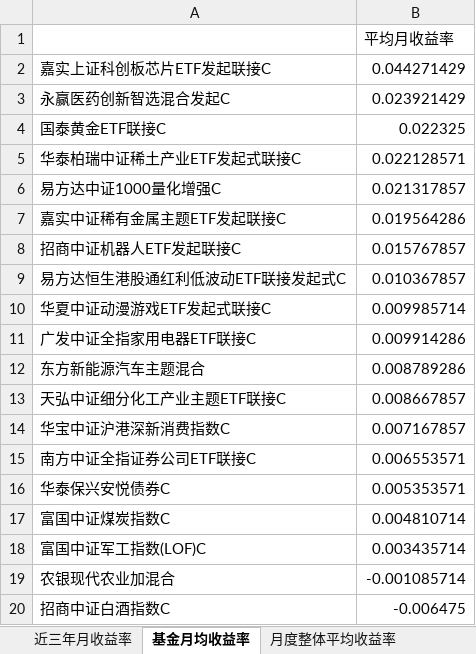
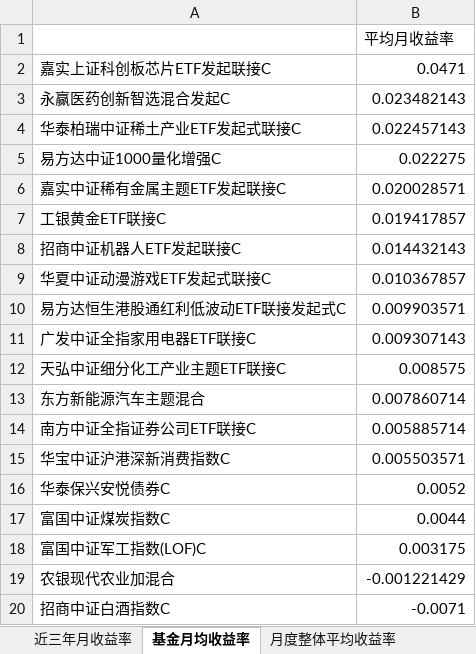
Before and after one commit to bwliseva/portfolio-report, an Excel workbook: automation/投资组合分析明细.xlsx, sheet 基金月均收益率, drawn as a sheet; values as stored, in another font and other column widths than the file's, no borders; removed rows and columns are numbered as before the commit, all else as after; the diff names each change by its address in the sheet, - before the commit and + after, or states it on an @@ line.

```diff
--- a/automation/投资组合分析明细.xlsx (sheet 基金月均收益率)
+++ b/automation/投资组合分析明细.xlsx (sheet 基金月均收益率)
-B2: 0.044271429
+B2: 0.0471
-B3: 0.023921429
+B3: 0.023482143
-row 4: 国泰黄金ETF联接C | 0.022325
-B4: 0.022128571
+B4: 0.022457143
-B5: 0.021317857
+B5: 0.022275
-B6: 0.019564286
+B6: 0.020028571
+row 7: 工银黄金ETF联接C | 0.019417857
-B8: 0.015767857
+B8: 0.014432143
-row 9: 易方达恒生港股通红利低波动ETF联接发起式C | 0.010367857
-B9: 0.009985714
+B9: 0.010367857
+row 10: 易方达恒生港股通红利低波动ETF联接发起式C | 0.009903571
-B11: 0.009914286
+B11: 0.009307143
-row 12: 东方新能源汽车主题混合 | 0.008789286
-B12: 0.008667857
+B12: 0.008575
-row 14: 华宝中证沪港深新消费指数C | 0.007167857
+row 13: 东方新能源汽车主题混合 | 0.007860714
-B14: 0.006553571
+B14: 0.005885714
+row 15: 华宝中证沪港深新消费指数C | 0.005503571
-B16: 0.005353571
+B16: 0.0052
-B17: 0.004810714
+B17: 0.0044
-B18: 0.003435714
+B18: 0.003175
-B19: -0.001085714
+B19: -0.001221429
-B20: -0.006475
+B20: -0.0071
```
Also changed, not shown: sheet 年化协方差矩阵_日度近一年, sheet 原始累计收益率_百分比, sheet 累计收益率_小数, sheet 组合绝对累计收益率, sheet 风险平价组合累计收益率, sheet 日收益率, 17 more sheets.
